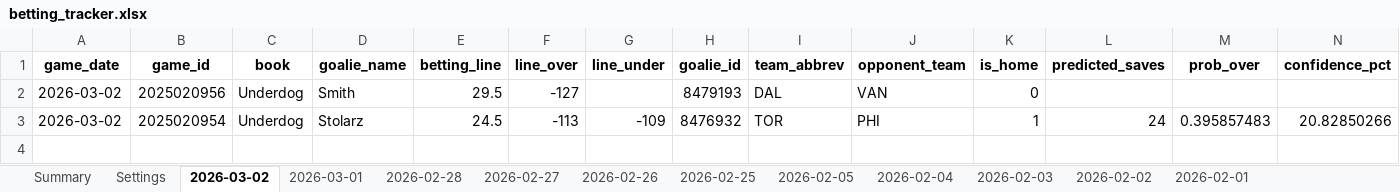
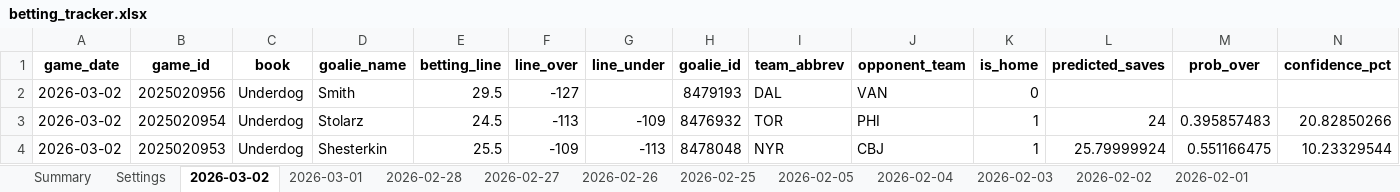
Before and after one commit to jjakemoss/saves-model-v3, an Excel workbook: betting_tracker.xlsx, sheet 2026-03-02, drawn as a sheet; only a part is shown; values as stored, in another font and other column widths than the file's, no borders; rows hold the shown columns only; the diff names each change by its address in the sheet, - before the commit and + after, or states it on an @@ line.

Commit message:
Update betting_tracker.xlsx

```diff
--- a/betting_tracker.xlsx (sheet 2026-03-02)
+++ b/betting_tracker.xlsx (sheet 2026-03-02)
+row 4: 2026-03-02 | 2025020953 | Underdog | Shesterkin | 25.5 | -109 | -113 | 8478048 | NYR | CBJ | 1 | 25.79999924 | 0.551166475 | 10.23329544
```
